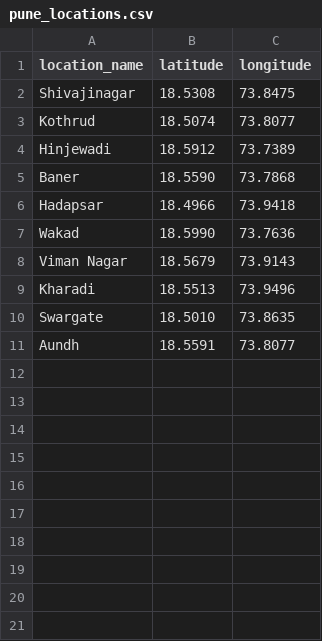
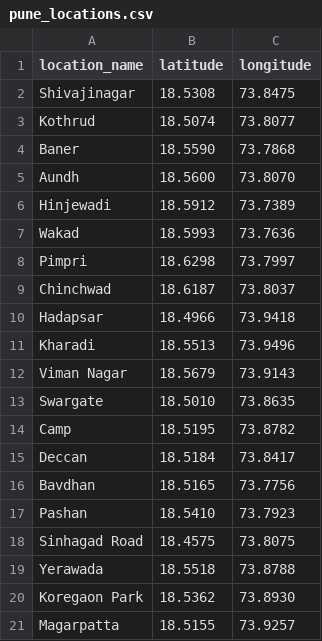
Before and after one commit to Xmanish8/UrbanHeatDataset, a CSV file: data/pune_locations.csv, drawn as a sheet.

Commit message:
Update pune_locations.csv

```diff
--- a/data/pune_locations.csv
+++ b/data/pune_locations.csv
@@ -3,9 +3,19 @@ Shivajinagar,18.5308,73.8475
 Kothrud,18.5074,73.8077
+Baner,18.5590,73.7868
+Aundh,18.5600,73.8070
 Hinjewadi,18.5912,73.7389
-Baner,18.5590,73.7868
+Wakad,18.5993,73.7636
+Pimpri,18.6298,73.7997
+Chinchwad,18.6187,73.8037
 Hadapsar,18.4966,73.9418
-Wakad,18.5990,73.7636
+Kharadi,18.5513,73.9496
 Viman Nagar,18.5679,73.9143
-Kharadi,18.5513,73.9496
 Swargate,18.5010,73.8635
-Aundh,18.5591,73.8077
+Camp,18.5195,73.8782
+Deccan,18.5184,73.8417
+Bavdhan,18.5165,73.7756
+Pashan,18.5410,73.7923
+Sinhagad Road,18.4575,73.8075
+Yerawada,18.5518,73.8788
+Koregaon Park,18.5362,73.8930
+Magarpatta,18.5155,73.9257
```
